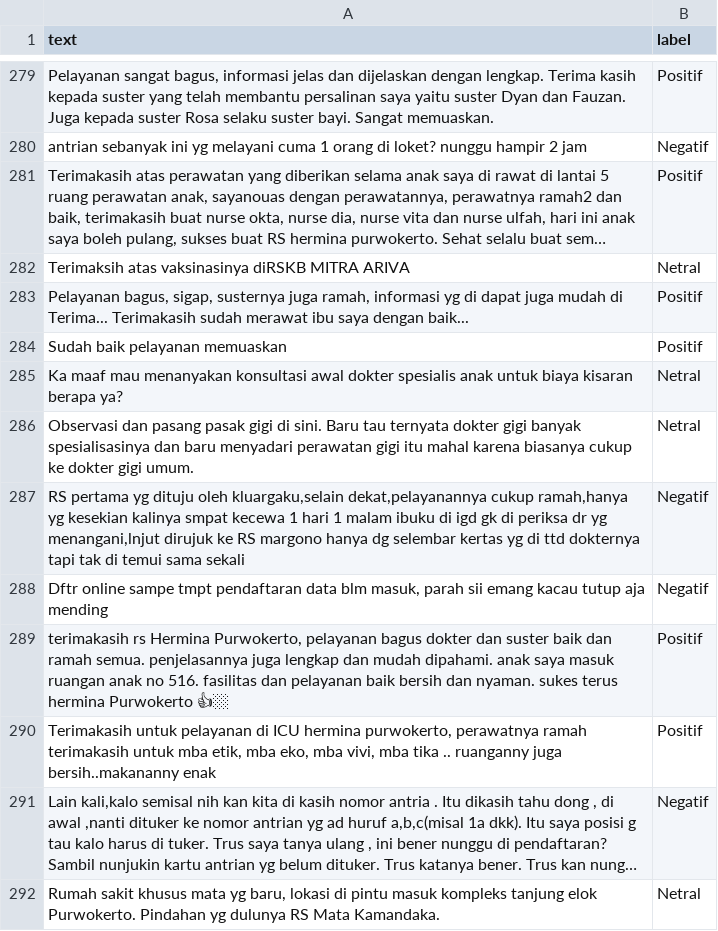
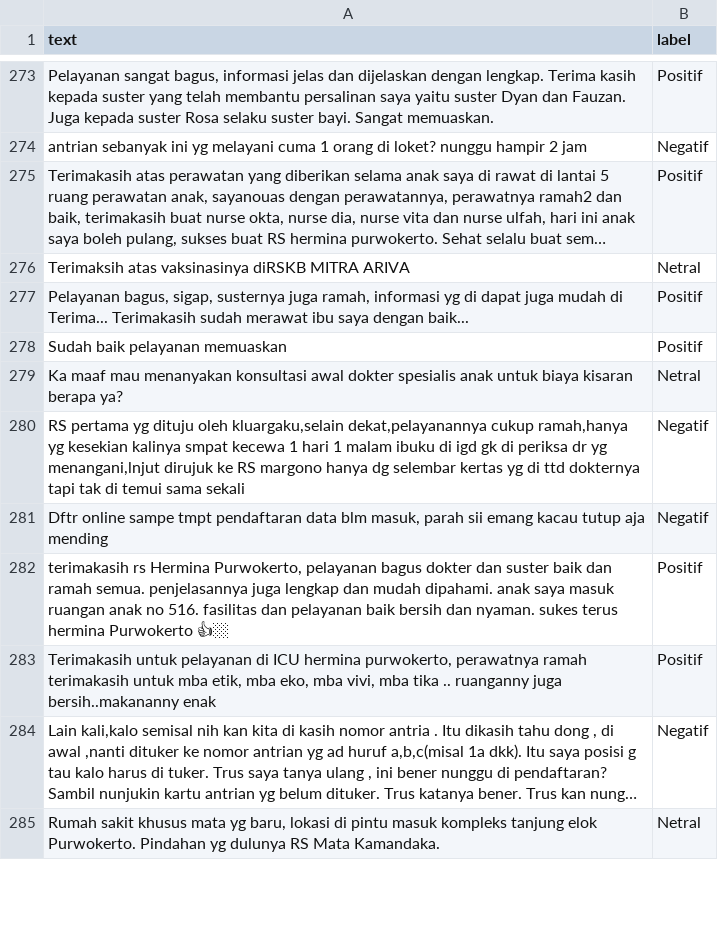
Before and after one commit to nhaazk95/sentimen-api, a CSV file: data/training/test_set.csv, drawn as a sheet; only a part is shown, gaps mark what is left out; long unchanged cells end in …; the diff covers the shown part only.

```diff
--- a/data/training/test_set.csv
+++ b/data/training/test_set.csv
@@ -285,3 +279,2 @@
 "Ka maaf mau menanyakan konsultasi awal dokter spesialis anak untuk biaya kisaran berapa ya?","Netral"
-"Observasi dan pasang pasak gigi di sini. Baru tau ternyata dokter gigi banyak spesialisasinya dan baru menyadari perawatan gigi itu mahal karena biasanya cukup ke dokter gigi umum.","Netral"
 "RS pertama yg dituju oleh kluargaku,selain dekat,pelayanannya cukup ramah,hanya yg kesekian kalinya smpat kecewa 1 hari 1 malam ibuku di igd gk di periksa dr yg menangani,lnjut dirujuk ke RS margono hanya dg selembar kertas yg di ttd dokternya tapi tak di temui sama sekali","Negatif"
```
Also changed, not shown: 6 removed rows and 3 edited cells elsewhere in this file, 2 other files.
